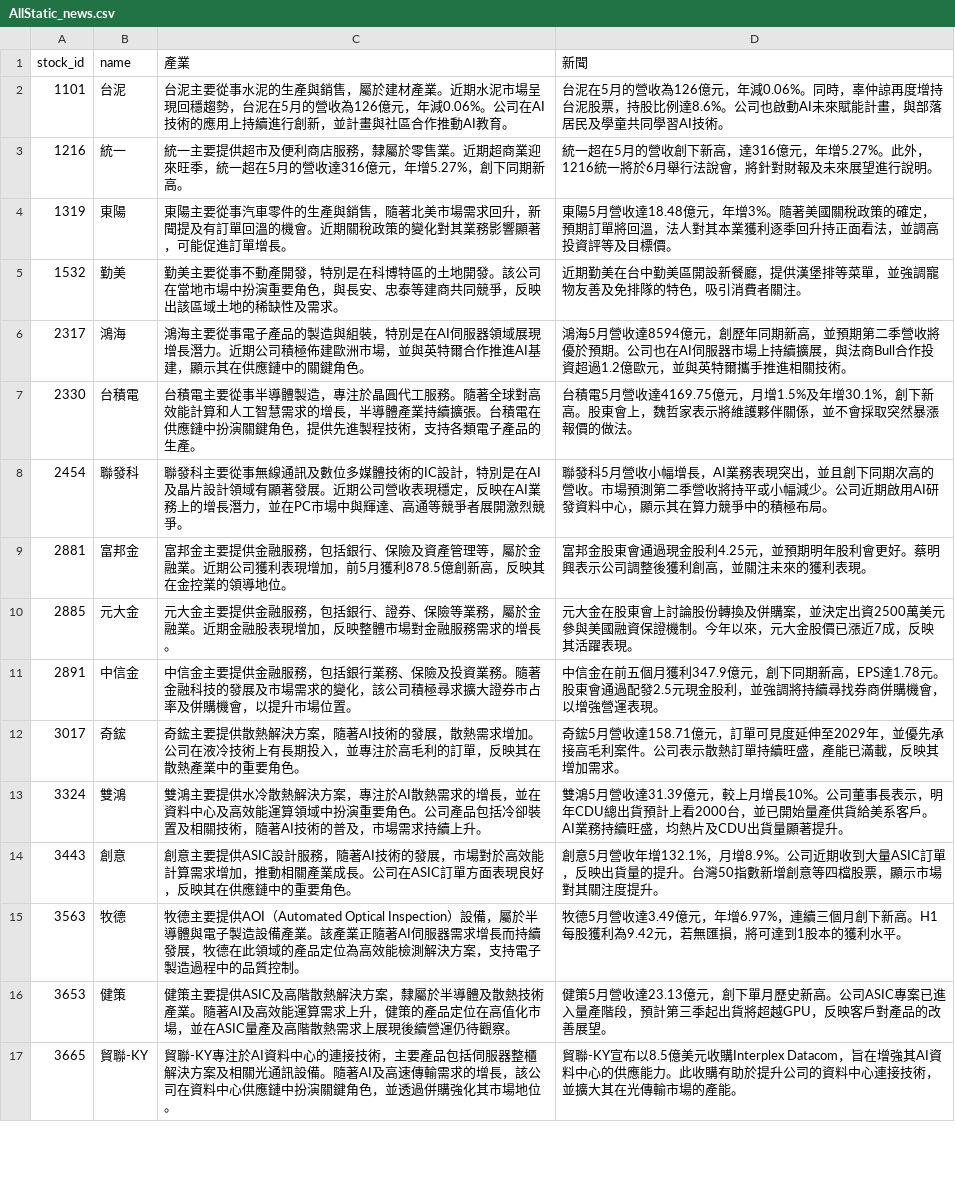
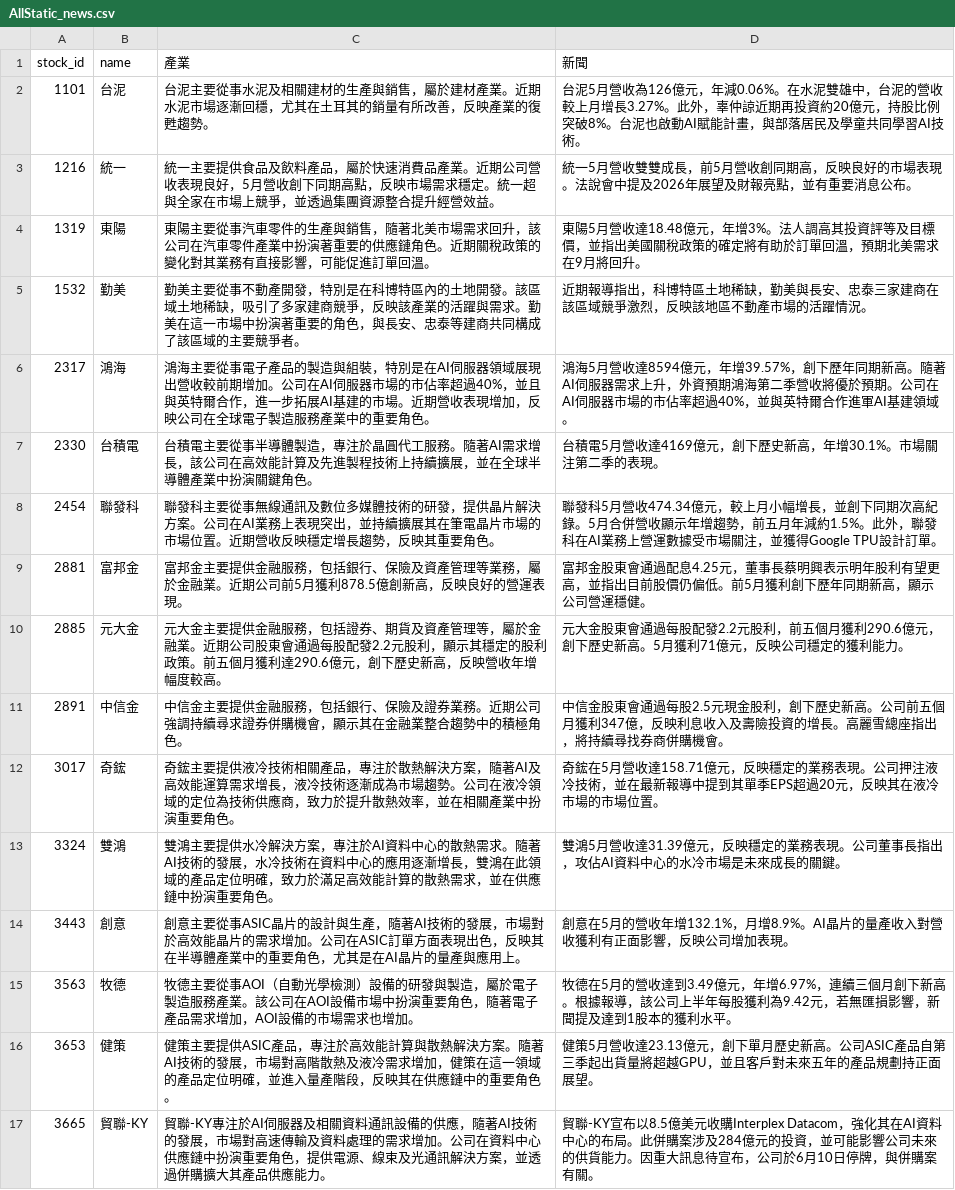
Before and after one commit to ONicole0101/Holding, a CSV file: AllStatic_news.csv, drawn as a sheet; only a part is shown; the diff covers the shown part only.

```diff
--- a/AllStatic_news.csv
+++ b/AllStatic_news.csv
@@ -1,17 +1,17 @@
 stock_id,name,產業,新聞
-1101,台泥,台泥主要從事水泥的生產與銷售，屬於建材產業。近期水泥市場呈現回穩趨勢，台泥在5月的營收為126億元，年減0.06%。公司在AI技術的應用上持續進行創新，並計畫與社區合作推動AI教育。,台泥在5月的營收為126億元，年減0.06%。同時，辜仲諒再度增持台泥股票，持股比例達8.6%。公司也啟動AI未來賦能計畫，與部落居民及學童共同學習AI技術。
-1216,統一,統一主要提供超市及便利商店服務，隸屬於零售業。近期超商業迎來旺季，統一超在5月的營收達316億元，年增5.27%，創下同期新高。,統一超在5月的營收創下新高，達316億元，年增5.27%。此外，1216統一將於6月舉行法說會，將針對財報及未來展望進行說明。
-1319,東陽,東陽主要從事汽車零件的生產與銷售，隨著北美市場需求回升，新聞提及有訂單回溫的機會。近期關稅政策的變化對其業務影響顯著，可能促進訂單增長。,東陽5月營收達18.48億元，年增3%。隨著美國關稅政策的確定，預期訂單將回溫，法人對其本業獲利逐季回升持正面看法，並調高投資評等及目標價。
-1532,勤美,勤美主要從事不動產開發，特別是在科博特區的土地開發。該公司在當地市場中扮演重要角色，與長安、忠泰等建商共同競爭，反映出該區域土地的稀缺性及需求。,近期勤美在台中勤美區開設新餐廳，提供漢堡排等菜單，並強調寵物友善及免排隊的特色，吸引消費者關注。
-2317,鴻海,鴻海主要從事電子產品的製造與組裝，特別是在AI伺服器領域展現增長潛力。近期公司積極佈建歐洲市場，並與英特爾合作推進AI基建，顯示其在供應鏈中的關鍵角色。,鴻海5月營收達8594億元，創歷年同期新高，並預期第二季營收將優於預期。公司也在AI伺服器市場上持續擴展，與法商Bull合作投資超過1.2億歐元，並與英特爾攜手推進相關技術。
-2330,台積電,台積電主要從事半導體製造，專注於晶圓代工服務。隨著全球對高效能計算和人工智慧需求的增長，半導體產業持續擴張。台積電在供應鏈中扮演關鍵角色，提供先進製程技術，支持各類電子產品的生產。,台積電5月營收達4169.75億元，月增1.5%及年增30.1%，創下新高。股東會上，魏哲家表示將維護夥伴關係，並不會採取突然暴漲報價的做法。
-2454,聯發科,聯發科主要從事無線通訊及數位多媒體技術的IC設計，特別是在AI及晶片設計領域有顯著發展。近期公司營收表現穩定，反映在AI業務上的增長潛力，並在PC市場中與輝達、高通等競爭者展開激烈競爭。,聯發科5月營收小幅增長，AI業務表現突出，並且創下同期次高的營收。市場預測第二季營收將持平或小幅減少。公司近期啟用AI研發資料中心，顯示其在算力競爭中的積極布局。
-2881,富邦金,富邦金主要提供金融服務，包括銀行、保險及資產管理等，屬於金融業。近期公司獲利表現增加，前5月獲利878.5億創新高，反映其在金控業的領導地位。,富邦金股東會通過現金股利4.25元，並預期明年股利會更好。蔡明興表示公司調整後獲利創高，並關注未來的獲利表現。
-2885,元大金,元大金主要提供金融服務，包括銀行、證券、保險等業務，屬於金融業。近期金融股表現增加，反映整體市場對金融服務需求的增長。,元大金在股東會上討論股份轉換及併購案，並決定出資2500萬美元參與美國融資保證機制。今年以來，元大金股價已漲近7成，反映其活躍表現。
-2891,中信金,中信金主要提供金融服務，包括銀行業務、保險及投資業務。隨著金融科技的發展及市場需求的變化，該公司積極尋求擴大證券市占率及併購機會，以提升市場位置。,中信金在前五個月獲利347.9億元，創下同期新高，EPS達1.78元。股東會通過配發2.5元現金股利，並強調將持續尋找券商併購機會，以增強營運表現。
-3017,奇鋐,奇鋐主要提供散熱解決方案，隨著AI技術的發展，散熱需求增加。公司在液冷技術上有長期投入，並專注於高毛利的訂單，反映其在散熱產業中的重要角色。,奇鋐5月營收達158.71億元，訂單可見度延伸至2029年，並優先承接高毛利案件。公司表示散熱訂單持續旺盛，產能已滿載，反映其增加需求。
-3324,雙鴻,雙鴻主要提供水冷散熱解決方案，專注於AI散熱需求的增長，並在資料中心及高效能運算領域中扮演重要角色。公司產品包括冷卻裝置及相關技術，隨著AI技術的普及，市場需求持續上升。,雙鴻5月營收達31.39億元，較上月增長10%。公司董事長表示，明年CDU總出貨預計上看2000台，並已開始量產供貨給美系客戶。AI業務持續旺盛，均熱片及CDU出貨量顯著提升。
-3443,創意,創意主要提供ASIC設計服務，隨著AI技術的發展，市場對於高效能計算需求增加，推動相關產業成長。公司在ASIC訂單方面表現良好，反映其在供應鏈中的重要角色。,創意5月營收年增132.1%，月增8.9%。公司近期收到大量ASIC訂單，反映出貨量的提升。台灣50指數新增創意等四檔股票，顯示市場對其關注度提升。
-3563,牧德,牧德主要提供AOI（Automated Optical Inspection）設備，屬於半導體與電子製造設備產業。該產業正隨著AI伺服器需求增長而持續發展，牧德在此領域的產品定位為高效能檢測解決方案，支持電子製造過程中的品質控制。,牧德5月營收達3.49億元，年增6.97%，連續三個月創下新高。H1每股獲利為9.42元，若無匯損，將可達到1股本的獲利水平。
-3653,健策,健策主要提供ASIC及高階散熱解決方案，隸屬於半導體及散熱技術產業。隨著AI及高效能運算需求上升，健策的產品定位在高值化市場，並在ASIC量產及高階散熱需求上展現後續營運仍待觀察。,健策5月營收達23.13億元，創下單月歷史新高。公司ASIC專案已進入量產階段，預計第三季起出貨將超越GPU，反映客戶對產品的改善展望。
-3665,貿聯-KY,貿聯-KY專注於AI資料中心的連接技術，主要產品包括伺服器整櫃解決方案及相關光通訊設備。隨著AI及高速傳輸需求的增長，該公司在資料中心供應鏈中扮演關鍵角色，並透過併購強化其市場地位。,貿聯-KY宣布以8.5億美元收購Interplex Datacom，旨在增強其AI資料中心的供應能力。此收購有助於提升公司的資料中心連接技術，並擴大其在光傳輸市場的產能。
+1101,台泥,台泥主要從事水泥及相關建材的生產與銷售，屬於建材產業。近期水泥市場逐漸回穩，尤其在土耳其的銷量有所改善，反映產業的復甦趨勢。,台泥5月營收為126億元，年減0.06%。在水泥雙雄中，台泥的營收較上月增長3.27%。此外，辜仲諒近期再投資約20億元，持股比例突破8%。台泥也啟動AI賦能計畫，與部落居民及學童共同學習AI技術。
+1216,統一,統一主要提供食品及飲料產品，屬於快速消費品產業。近期公司營收表現良好，5月營收創下同期高點，反映市場需求穩定。統一超與全家在市場上競爭，並透過集團資源整合提升經營效益。,統一5月營收雙雙成長，前5月營收創同期高，反映良好的市場表現。法說會中提及2026年展望及財報亮點，並有重要消息公布。
+1319,東陽,東陽主要從事汽車零件的生產與銷售，隨著北美市場需求回升，該公司在汽車零件產業中扮演著重要的供應鏈角色。近期關稅政策的變化對其業務有直接影響，可能促進訂單回溫。,東陽5月營收達18.48億元，年增3%。法人調高其投資評等及目標價，並指出美國關稅政策的確定將有助於訂單回溫，預期北美需求在9月將回升。
+1532,勤美,勤美主要從事不動產開發，特別是在科博特區內的土地開發。該區域土地稀缺，吸引了多家建商競爭，反映該產業的活躍與需求。勤美在這一市場中扮演著重要的角色，與長安、忠泰等建商共同構成了該區域的主要競爭者。,近期報導指出，科博特區土地稀缺，勤美與長安、忠泰三家建商在該區域競爭激烈，反映該地區不動產市場的活躍情況。
+2317,鴻海,鴻海主要從事電子產品的製造與組裝，特別是在AI伺服器領域展現出營收較前期增加。公司在AI伺服器市場的市佔率超過40%，並且與英特爾合作，進一步拓展AI基建的市場。近期營收表現增加，反映公司在全球電子製造服務產業中的重要角色。,鴻海5月營收達8594億元，年增39.57%，創下歷年同期新高。隨著AI伺服器需求上升，外資預期鴻海第二季營收將優於預期。公司在AI伺服器市場的市佔率超過40%，並與英特爾合作進軍AI基建領域。
+2330,台積電,台積電主要從事半導體製造，專注於晶圓代工服務。隨著AI需求增長，該公司在高效能計算及先進製程技術上持續擴展，並在全球半導體產業中扮演關鍵角色。,台積電5月營收達4169億元，創下歷史新高，年增30.1%。市場關注第二季的表現。
+2454,聯發科,聯發科主要從事無線通訊及數位多媒體技術的研發，提供晶片解決方案。公司在AI業務上表現突出，並持續擴展其在筆電晶片市場的市場位置。近期營收反映穩定增長趨勢，反映其重要角色。,聯發科5月營收474.34億元，較上月小幅增長，並創下同期次高紀錄。5月合併營收顯示年增趨勢，前五月年減約1.5%。此外，聯發科在AI業務上營運數據受市場關注，並獲得Google TPU設計訂單。
+2881,富邦金,富邦金主要提供金融服務，包括銀行、保險及資產管理等業務，屬於金融業。近期公司前5月獲利878.5億創新高，反映良好的營運表現。,富邦金股東會通過配息4.25元，董事長蔡明興表示明年股利有望更高，並指出目前股價仍偏低。前5月獲利創下歷年同期新高，顯示公司營運穩健。
+2885,元大金,元大金主要提供金融服務，包括證券、期貨及資產管理等，屬於金融業。近期公司股東會通過每股配發2.2元股利，顯示其穩定的股利政策。前五個月獲利達290.6億元，創下歷史新高，反映營收年增幅度較高。,元大金股東會通過每股配發2.2元股利，前五個月獲利290.6億元，創下歷史新高。5月獲利71億元，反映公司穩定的獲利能力。
+2891,中信金,中信金主要提供金融服務，包括銀行、保險及證券業務。近期公司強調持續尋求證券併購機會，顯示其在金融業整合趨勢中的積極角色。,中信金股東會通過每股2.5元現金股利，創下歷史新高。公司前五個月獲利347億，反映利息收入及壽險投資的增長。高麗雪總座指出，將持續尋找券商併購機會。
+3017,奇鋐,奇鋐主要提供液冷技術相關產品，專注於散熱解決方案，隨著AI及高效能運算需求增長，液冷技術逐漸成為市場趨勢。公司在液冷領域的定位為技術供應商，致力於提升散熱效率，並在相關產業中扮演重要角色。,奇鋐在5月營收達158.71億元，反映穩定的業務表現。公司押注液冷技術，並在最新報導中提到其單季EPS超過20元，反映其在液冷市場的市場位置。
+3324,雙鴻,雙鴻主要提供水冷解決方案，專注於AI資料中心的散熱需求。隨著AI技術的發展，水冷技術在資料中心的應用逐漸增長，雙鴻在此領域的產品定位明確，致力於滿足高效能計算的散熱需求，並在供應鏈中扮演重要角色。,雙鴻5月營收達31.39億元，反映穩定的業務表現。公司董事長指出，攻佔AI資料中心的水冷市場是未來成長的關鍵。
+3443,創意,創意主要從事ASIC晶片的設計與生產，隨著AI技術的發展，市場對於高效能晶片的需求增加。公司在ASIC訂單方面表現出色，反映其在半導體產業中的重要角色，尤其是在AI晶片的量產與應用上。,創意在5月的營收年增132.1%，月增8.9%。AI晶片的量產收入對營收獲利有正面影響，反映公司增加表現。
+3563,牧德,牧德主要從事AOI（自動光學檢測）設備的研發與製造，屬於電子製造服務產業。該公司在AOI設備市場中扮演重要角色，隨著電子產品需求增加，AOI設備的市場需求也增加。,牧德在5月的營收達到3.49億元，年增6.97%，連續三個月創下新高。根據報導，該公司上半年每股獲利為9.42元，若無匯損影響，新聞提及達到1股本的獲利水平。
+3653,健策,健策主要提供ASIC產品，專注於高效能計算與散熱解決方案。隨著AI技術的發展，市場對高階散熱及液冷需求增加，健策在這一領域的產品定位明確，並進入量產階段，反映其在供應鏈中的重要角色。,健策5月營收達23.13億元，創下單月歷史新高。公司ASIC產品自第三季起出貨量將超越GPU，並且客戶對未來五年的產品規劃持正面展望。
+3665,貿聯-KY,貿聯-KY專注於AI伺服器及相關資料通訊設備的供應，隨著AI技術的發展，市場對高速傳輸及資料處理的需求增加。公司在資料中心供應鏈中扮演重要角色，提供電源、線束及光通訊解決方案，並透過併購擴大其產品供應能力。,貿聯-KY宣布以8.5億美元收購Interplex Datacom，強化其在AI資料中心的布局。此併購案涉及284億元的投資，並可能影響公司未來的供貨能力。因重大訊息待宣布，公司於6月10日停牌，與併購案有關。
```
Also changed, not shown: 10 edited cells elsewhere in this file, 1 other file.
